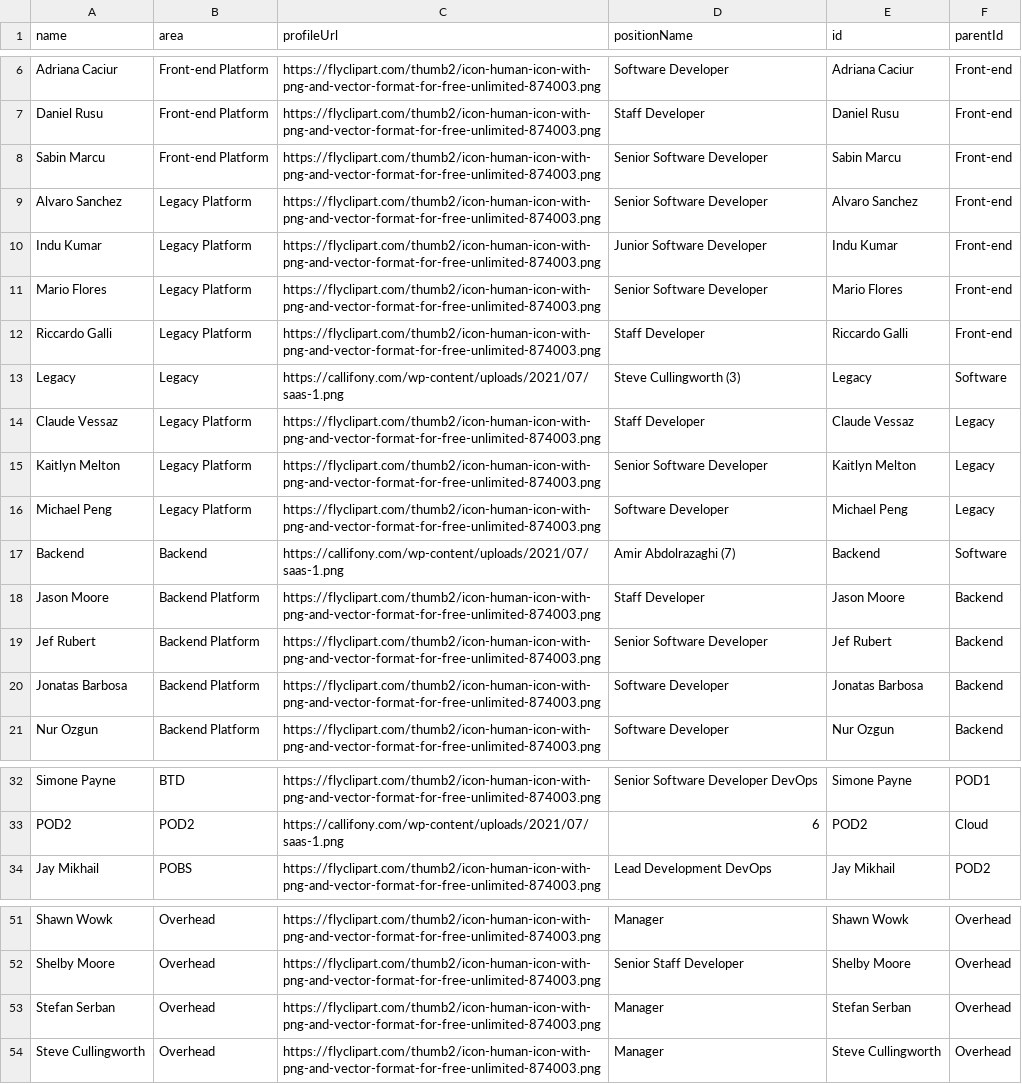
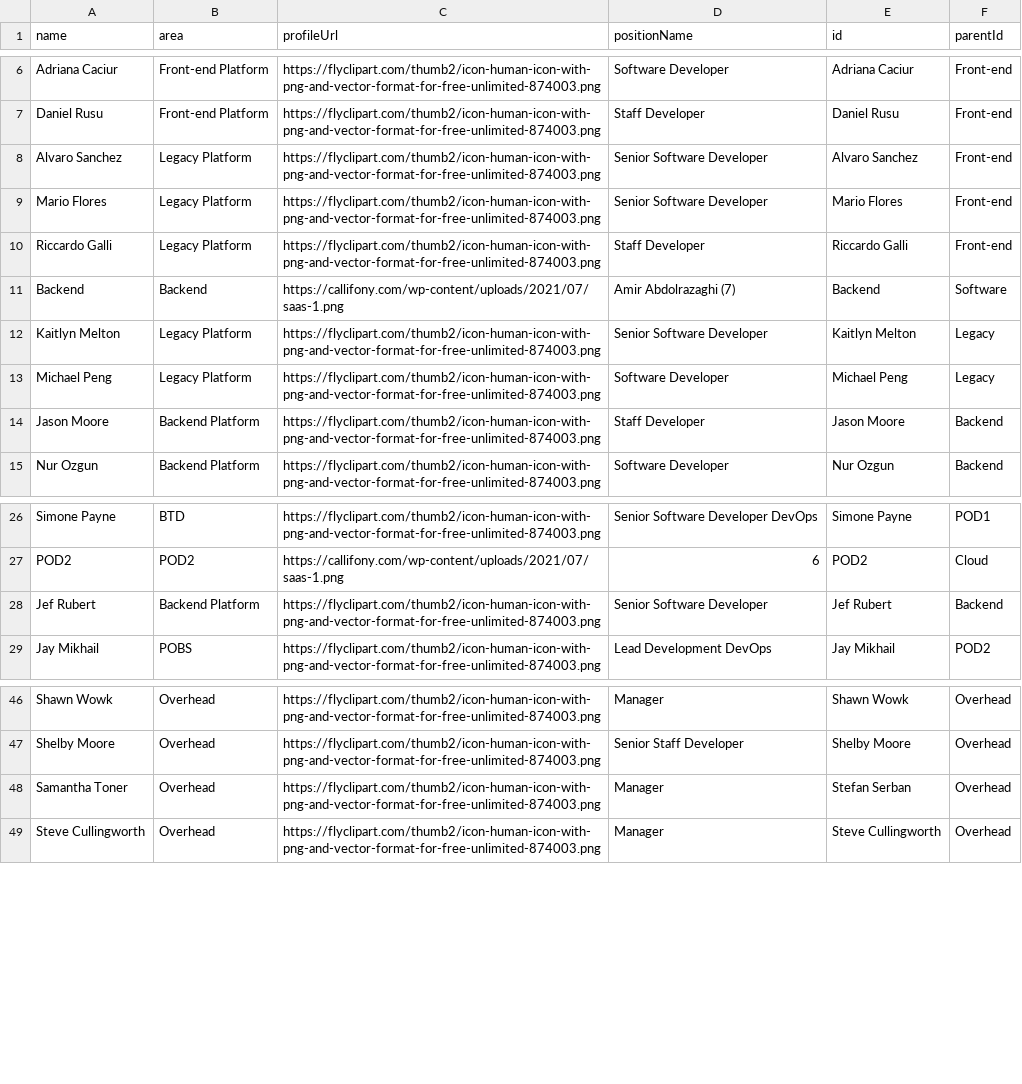
Before and after one commit to lleiguo/gscript, a CSV file: planning/final2.csv, drawn as a sheet; only a part is shown, gaps mark what is left out.

```diff
--- a/planning/final2.csv
+++ b/planning/final2.csv
@@ -7,15 +7,9 @@ Adriana Caciur,Front-end Platform,https://flyclipart.com/thumb2/icon-human-icon-
 Daniel Rusu,Front-end Platform,https://flyclipart.com/thumb2/icon-human-icon-with-png-and-vector-format-for-free-unlimited-874003.png,Staff Developer,Daniel Rusu,Front-end
-Sabin Marcu,Front-end Platform,https://flyclipart.com/thumb2/icon-human-icon-with-png-and-vector-format-for-free-unlimited-874003.png,Senior Software Developer,Sabin Marcu,Front-end
 Alvaro Sanchez,Legacy Platform,https://flyclipart.com/thumb2/icon-human-icon-with-png-and-vector-format-for-free-unlimited-874003.png,Senior Software Developer,Alvaro Sanchez,Front-end
-Indu Kumar,Legacy Platform,https://flyclipart.com/thumb2/icon-human-icon-with-png-and-vector-format-for-free-unlimited-874003.png,Junior Software Developer,Indu Kumar,Front-end
 Mario Flores,Legacy Platform,https://flyclipart.com/thumb2/icon-human-icon-with-png-and-vector-format-for-free-unlimited-874003.png,Senior Software Developer,Mario Flores,Front-end
 Riccardo Galli,Legacy Platform,https://flyclipart.com/thumb2/icon-human-icon-with-png-and-vector-format-for-free-unlimited-874003.png,Staff Developer,Riccardo Galli,Front-end
-Legacy,Legacy,https://callifony.com/wp-content/uploads/2021/07/saas-1.png,Steve Cullingworth (3),Legacy,Software
-Claude Vessaz,Legacy Platform,https://flyclipart.com/thumb2/icon-human-icon-with-png-and-vector-format-for-free-unlimited-874003.png,Staff Developer,Claude Vessaz,Legacy
+Backend,Backend,https://callifony.com/wp-content/uploads/2021/07/saas-1.png,Amir Abdolrazaghi (7),Backend,Software
 Kaitlyn Melton,Legacy Platform,https://flyclipart.com/thumb2/icon-human-icon-with-png-and-vector-format-for-free-unlimited-874003.png,Senior Software Developer,Kaitlyn Melton,Legacy
 Michael Peng,Legacy Platform,https://flyclipart.com/thumb2/icon-human-icon-with-png-and-vector-format-for-free-unlimited-874003.png,Software Developer,Michael Peng,Legacy
-Backend,Backend,https://callifony.com/wp-content/uploads/2021/07/saas-1.png,Amir Abdolrazaghi (7),Backend,Software
 Jason Moore,Backend Platform,https://flyclipart.com/thumb2/icon-human-icon-with-png-and-vector-format-for-free-unlimited-874003.png,Staff Developer,Jason Moore,Backend
-Jef Rubert,Backend Platform,https://flyclipart.com/thumb2/icon-human-icon-with-png-and-vector-format-for-free-unlimited-874003.png,Senior Software Developer,Jef Rubert,Backend
-Jonatas Barbosa,Backend Platform,https://flyclipart.com/thumb2/icon-human-icon-with-png-and-vector-format-for-free-unlimited-874003.png,Software Developer,Jonatas Barbosa,Backend
 Nur Ozgun,Backend Platform,https://flyclipart.com/thumb2/icon-human-icon-with-png-and-vector-format-for-free-unlimited-874003.png,Software Developer,Nur Ozgun,Backend
@@ -33,2 +27,3 @@ Simone Payne,BTD,https://flyclipart.com/thumb2/icon-human-icon-with-png-and-vect
 POD2,POD2,https://callifony.com/wp-content/uploads/2021/07/saas-1.png,6,POD2,Cloud
+Jef Rubert,Backend Platform,https://flyclipart.com/thumb2/icon-human-icon-with-png-and-vector-format-for-free-unlimited-874003.png,Senior Software Developer,Jef Rubert,Backend
 Jay Mikhail,POBS,https://flyclipart.com/thumb2/icon-human-icon-with-png-and-vector-format-for-free-unlimited-874003.png,Lead Development DevOps,Jay Mikhail,POD2
@@ -52,3 +47,3 @@ Shawn Wowk,Overhead,https://flyclipart.com/thumb2/icon-human-icon-with-png-and-v
 Shelby Moore,Overhead,https://flyclipart.com/thumb2/icon-human-icon-with-png-and-vector-format-for-free-unlimited-874003.png,Senior Staff Developer,Shelby Moore,Overhead
-Stefan Serban,Overhead,https://flyclipart.com/thumb2/icon-human-icon-with-png-and-vector-format-for-free-unlimited-874003.png,Manager,Stefan Serban,Overhead
+Samantha Toner,Overhead,https://flyclipart.com/thumb2/icon-human-icon-with-png-and-vector-format-for-free-unlimited-874003.png,Manager,Stefan Serban,Overhead
 Steve Cullingworth,Overhead,https://flyclipart.com/thumb2/icon-human-icon-with-png-and-vector-format-for-free-unlimited-874003.png,Manager,Steve Cullingworth,Overhead
```
Also changed, not shown: planning/final.csv, 1 other file.
